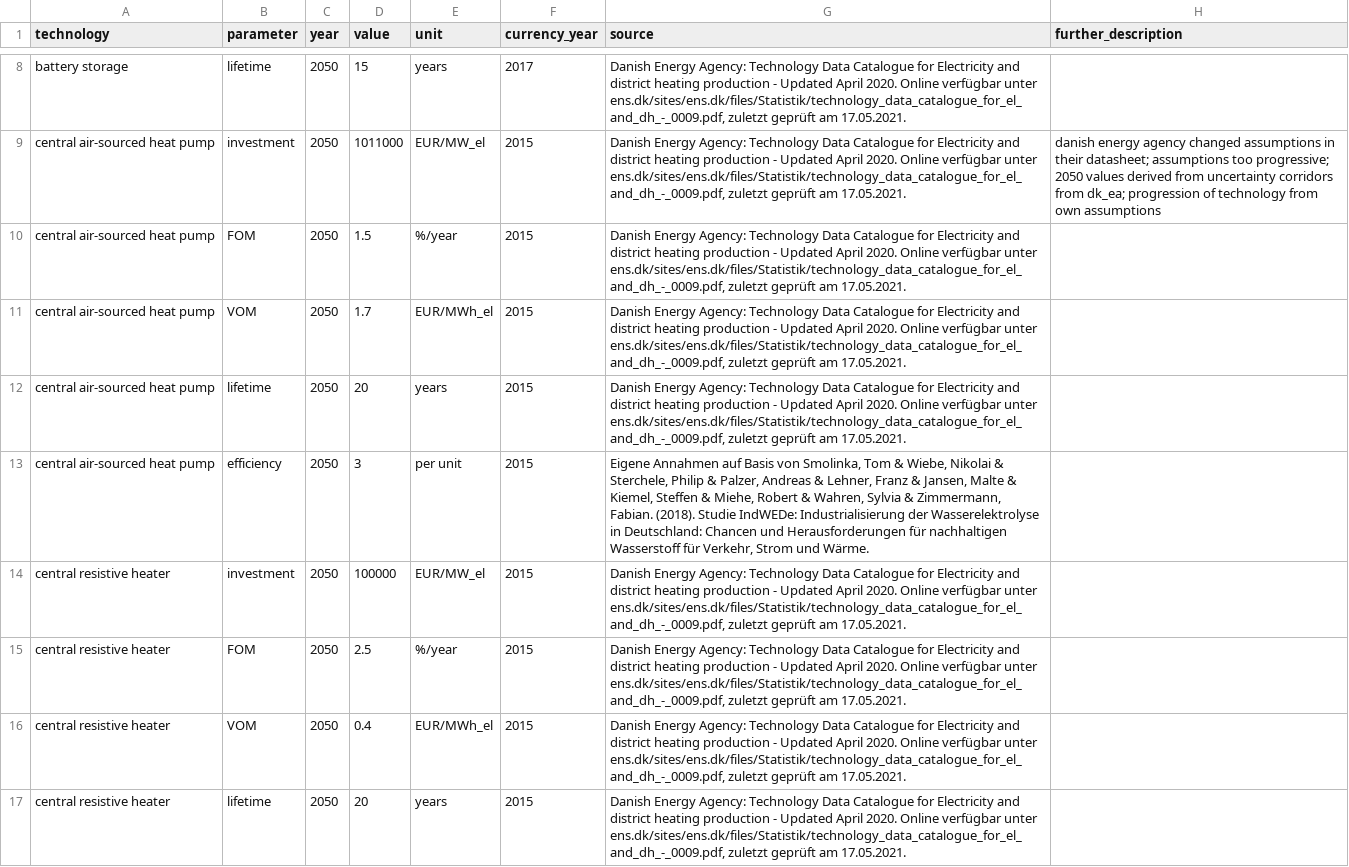
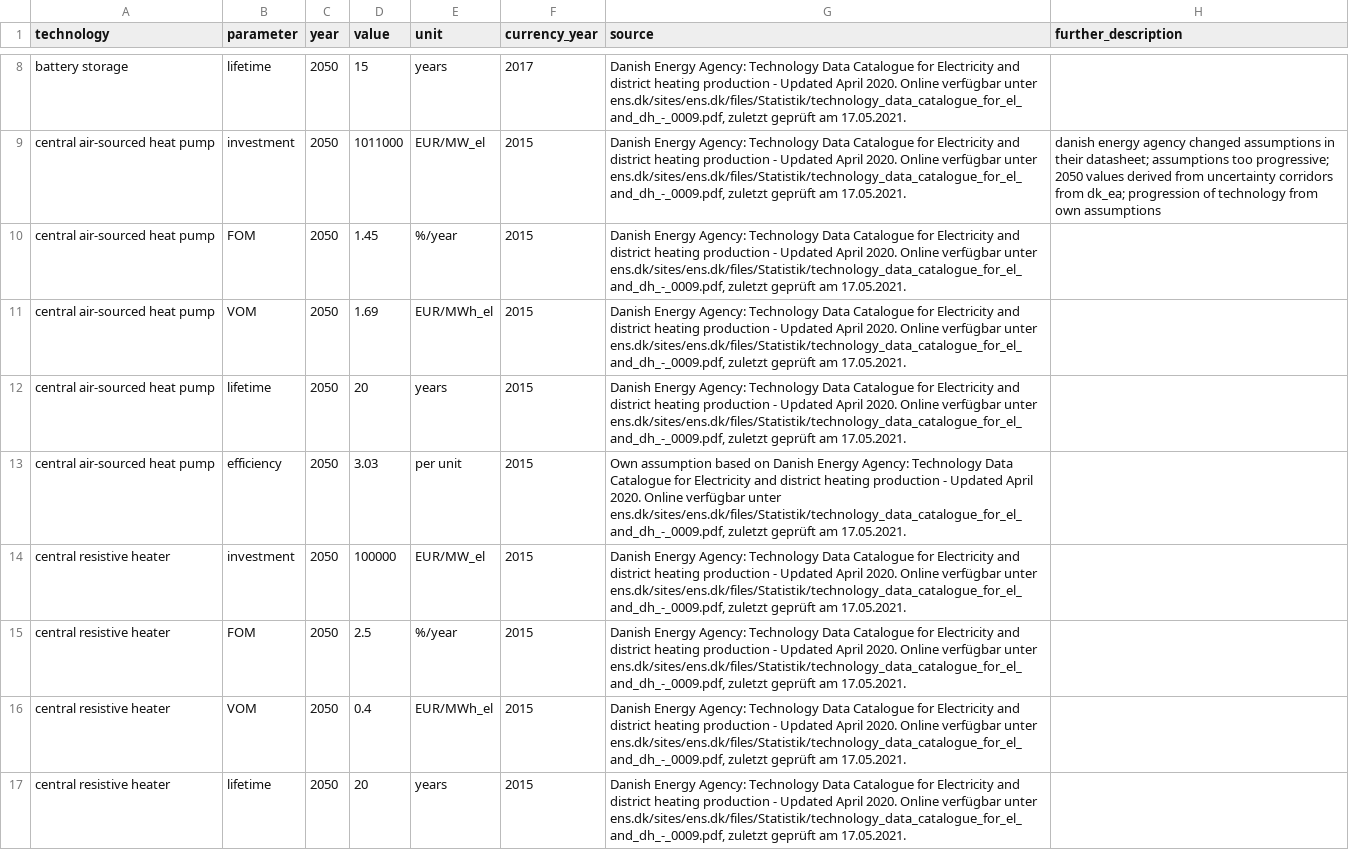
Before and after one commit to ljansen-iee/technology-data, a CSV file: inputs/fraunhofer_iee.csv, drawn as a sheet; only a part is shown, gaps mark what is left out; the diff covers the shown part only.

Commit message:
update fraunhofer_iee

```diff
--- a/inputs/fraunhofer_iee.csv
+++ b/inputs/fraunhofer_iee.csv
@@ -9,6 +9,6 @@ battery storage,lifetime,2050,15,years,2017,"Danish Energy Agency: Technology Da
 central air-sourced heat pump,investment,2050,1011000,EUR/MW_el,2015,"Danish Energy Agency: Technology Data Catalogue for Electricity and district heating production - Updated April 2020. Online verfügbar unter ens.dk/sites/ens.dk/files/Statistik/technology_data_catalogue_for_el_and_dh_-_0009.pdf, zuletzt geprüft am 17.05.2021.",danish energy agency changed assumptions in their datasheet; assumptions too progressive; 2050 values derived from uncertainty corridors from dk_ea; progression of technology from own assumptions
-central air-sourced heat pump,FOM,2050,1.5,%/year,2015,"Danish Energy Agency: Technology Data Catalogue for Electricity and district heating production - Updated April 2020. Online verfügbar unter ens.dk/sites/ens.dk/files/Statistik/technology_data_catalogue_for_el_and_dh_-_0009.pdf, zuletzt geprüft am 17.05.2021.",
-central air-sourced heat pump,VOM,2050,1.7,EUR/MWh_el,2015,"Danish Energy Agency: Technology Data Catalogue for Electricity and district heating production - Updated April 2020. Online verfügbar unter ens.dk/sites/ens.dk/files/Statistik/technology_data_catalogue_for_el_and_dh_-_0009.pdf, zuletzt geprüft am 17.05.2021.",
+central air-sourced heat pump,FOM,2050,1.45,%/year,2015,"Danish Energy Agency: Technology Data Catalogue for Electricity and district heating production - Updated April 2020. Online verfügbar unter ens.dk/sites/ens.dk/files/Statistik/technology_data_catalogue_for_el_and_dh_-_0009.pdf, zuletzt geprüft am 17.05.2021.",
+central air-sourced heat pump,VOM,2050,1.69,EUR/MWh_el,2015,"Danish Energy Agency: Technology Data Catalogue for Electricity and district heating production - Updated April 2020. Online verfügbar unter ens.dk/sites/ens.dk/files/Statistik/technology_data_catalogue_for_el_and_dh_-_0009.pdf, zuletzt geprüft am 17.05.2021.",
 central air-sourced heat pump,lifetime,2050,20,years,2015,"Danish Energy Agency: Technology Data Catalogue for Electricity and district heating production - Updated April 2020. Online verfügbar unter ens.dk/sites/ens.dk/files/Statistik/technology_data_catalogue_for_el_and_dh_-_0009.pdf, zuletzt geprüft am 17.05.2021.",
-central air-sourced heat pump,efficiency,2050,3,per unit,2015,"Eigene Annahmen auf Basis von Smolinka, Tom & Wiebe, Nikolai & Sterchele, Philip & Palzer, Andreas & Lehner, Franz & Jansen, Malte & Kiemel, Steffen & Miehe, Robert & Wahren, Sylvia & Zimmermann, Fabian. (2018). Studie IndWEDe: Industrialisierung der Wasserelektrolyse in Deutschland: Chancen und Herausforderungen für nachhaltigen Wasserstoff für Verkehr, Strom und Wärme.",
+central air-sourced heat pump,efficiency,2050,3.03,per unit,2015,"Own assumption based on Danish Energy Agency: Technology Data Catalogue for Electricity and district heating production - Updated April 2020. Online verfügbar unter ens.dk/sites/ens.dk/files/Statistik/technology_data_catalogue_for_el_and_dh_-_0009.pdf, zuletzt geprüft am 17.05.2021.",
 central resistive heater,investment,2050,100000,EUR/MW_el,2015,"Danish Energy Agency: Technology Data Catalogue for Electricity and district heating production - Updated April 2020. Online verfügbar unter ens.dk/sites/ens.dk/files/Statistik/technology_data_catalogue_for_el_and_dh_-_0009.pdf, zuletzt geprüft am 17.05.2021.",
```
Also changed, not shown: 151 edited cells elsewhere in this file.
